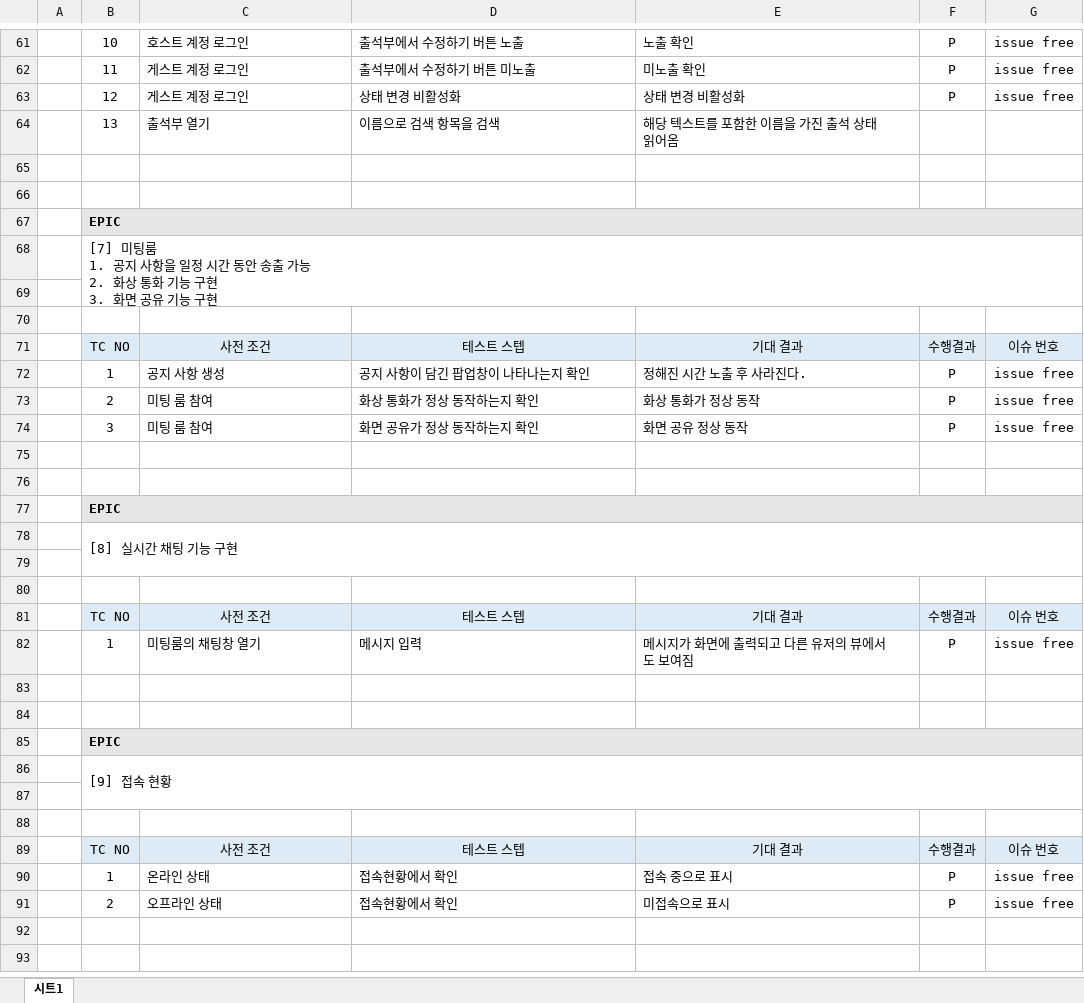
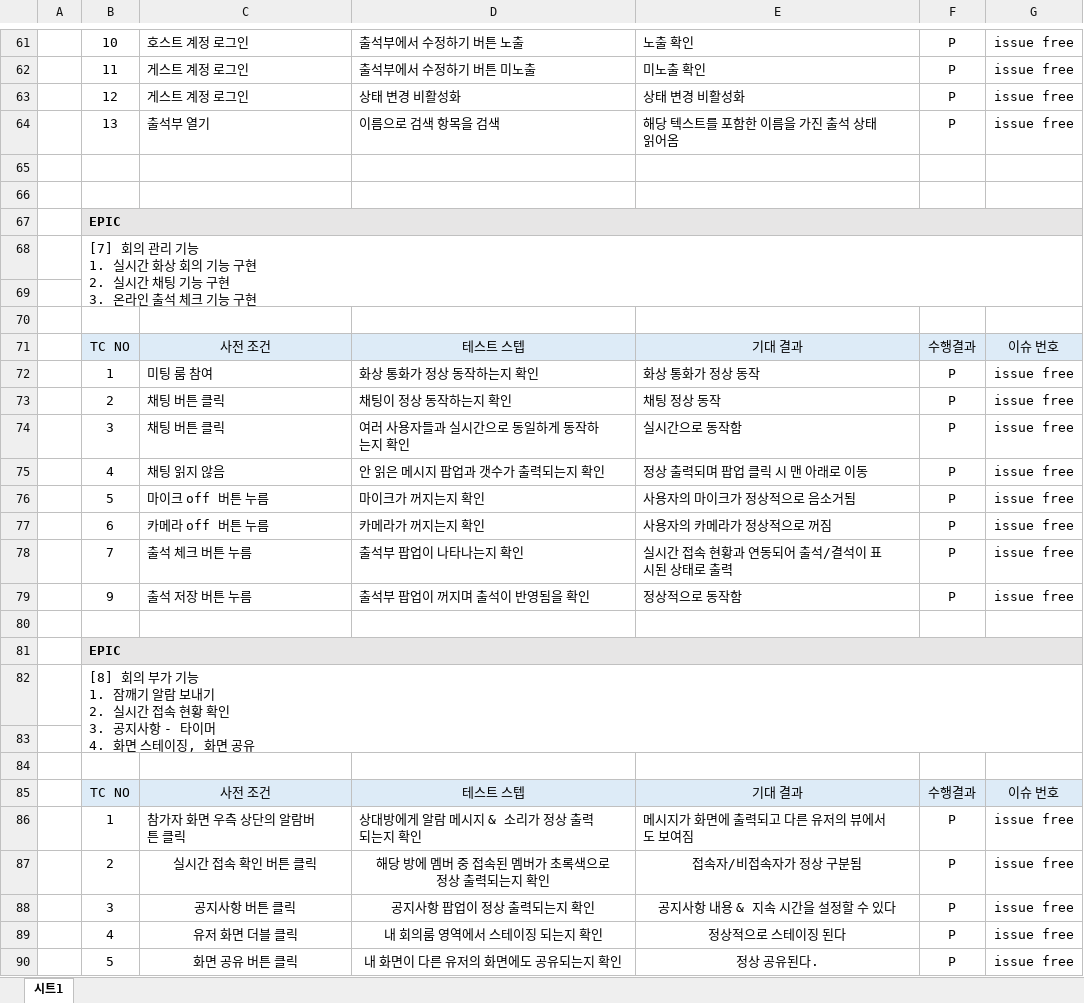
Before and after one commit to WangHoJin/GAON, an Excel workbook: 산출물/테스트케이스.xlsx, sheet 시트1, drawn as a sheet; only a part is shown, gaps mark what is left out; values as stored, in another font and other column widths than the file's, no borders; charts and pictures not drawn; removed rows and columns are numbered as before the commit, all else as after; ↵ is a line break in a cell; the diff names each change by its address in the sheet, - before the commit and + after, or states it on an @@ line.

Commit message:
산출물/테스트케이스

```diff
--- a/산출물/테스트케이스.xlsx (sheet 시트1)
+++ b/산출물/테스트케이스.xlsx (sheet 시트1)
-F64: (empty)
+F64: P
-G64: (empty)
+G64: issue free
-B68: [7] 미팅룸 ↵ 1. 공지 사항을 일정 시간 동안 송출 가능 ↵ 2. 화상 통화 기능 구현 ↵ 3. 화면 공유 기능…
+B68: [7] 회의 관리 기능 ↵ 1. 실시간 화상 회의 기능 구현 ↵ 2. 실시간 채팅 기능 구현 ↵ 3. 온라인 출석 체크 기능…
-row 72:  | 1 | 공지 사항 생성 | 공지 사항이 담긴 팝업창이 나타나는지 확인 | 정해진 시간 노출 후 사라진다. | P | issue free
-B72: 2
+B72: 1
+row 73:  | 2 | 채팅 버튼 클릭 | 채팅이 정상 동작하는지 확인 | 채팅 정상 동작 | P | issue free
-C74: 미팅 룸 참여
+C74: 채팅 버튼 클릭
-D74: 화면 공유가 정상 동작하는지 확인
+D74: 여러 사용자들과 실시간으로 동일하게 동작하는지 확인
-E74: 화면 공유 정상 동작
+E74: 실시간으로 동작함
-row 75: (empty)
+row 75:  | 4 | 채팅 읽지 않음 | 안 읽은 메시지 팝업과 갯수가 출력되는지 확인 | 정상 출력되며 팝업 클릭 시 맨 아래로 이동 | P | issue free
+row 76:  | 5 | 마이크 off 버튼 누름 | 마이크가 꺼지는지 확인 | 사용자의 마이크가 정상적으로 음소거됨 | P | issue free
+row 77:  | 6 | 카메라 off 버튼 누름 | 카메라가 꺼지는지 확인 | 사용자의 카메라가 정상적으로 꺼짐 | P | issue free
+row 78:  | 7 | 출석 체크 버튼 누름 | 출석부 팝업이 나타나는지 확인 | 실시간 접속 현황과 연동되어 출석/결석이 표시된 상태로 출력 | P | issue free
+row 79:  | 9 | 출석 저장 버튼 누름 | 출석부 팝업이 꺼지며 출석이 반영됨을 확인 | 정상적으로 동작함 | P | issue free
-B82: [8] 실시간 채팅 기능 구현
+B82: [8] 회의 부가 기능 ↵ 1. 잠깨기 알람 보내기 ↵ 2. 실시간 접속 현황 확인 ↵ 3. 공지사항 - 타이머 ↵ 4. 화면 스테이징, 화면 공유
-C86: 미팅룸의 채팅창 열기
+C86: 참가자 화면 우측 상단의 알람버튼 클릭
-D86: 메시지 입력
+D86: 상대방에게 알람 메시지 & 소리가 정상 출력되는지 확인
-row 87: (empty)
+row 87:  | 2 | 실시간 접속 확인 버튼 클릭 | 해당 방에 멤버 중 접속된 멤버가 초록색으로 정상 출력되는지 확인 | 접속자/비접속자가 정상 구분됨 | P | issue free
-row 88: (empty)
+row 88:  | 3 | 공지사항 버튼 클릭 | 공지사항 팝업이 정상 출력되는지 확인 | 공지사항 내용 & 지속 시간을 설정할 수 있다 | P | issue free
-row 85:  | EPIC
-row 86:  | [9] 접속 현황
-row 89: (empty)
+row 89:  | 4 | 유저 화면 더블 클릭 | 내 회의룸 영역에서 스테이징 되는지 확인 | 정상적으로 스테이징 된다 | P | issue free
-row 90: (empty)
+row 90:  | 5 | 화면 공유 버튼 클릭 | 내 화면이 다른 유저의 화면에도 공유되는지 확인 | 정상 공유된다. | P | issue free
-row 89:  | TC NO | 사전 조건 | 테스트 스텝 | 기대 결과 | 수행결과 | 이슈 번호
-row 90:  | 1 | 온라인 상태 | 접속현황에서 확인 | 접속 중으로 표시 | P | issue free
-row 91:  | 2 | 오프라인 상태 | 접속현황에서 확인 | 미접속으로 표시 | P | issue free
```
Also changed, not shown: charts or pictures.
